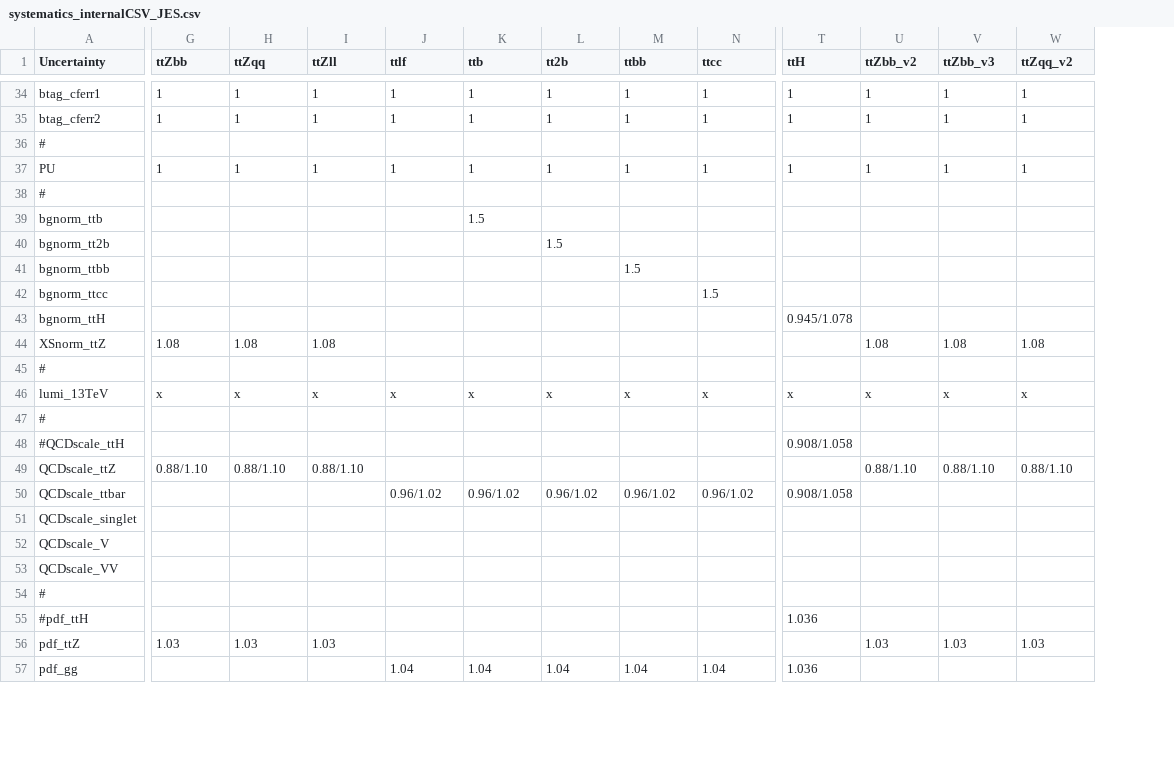
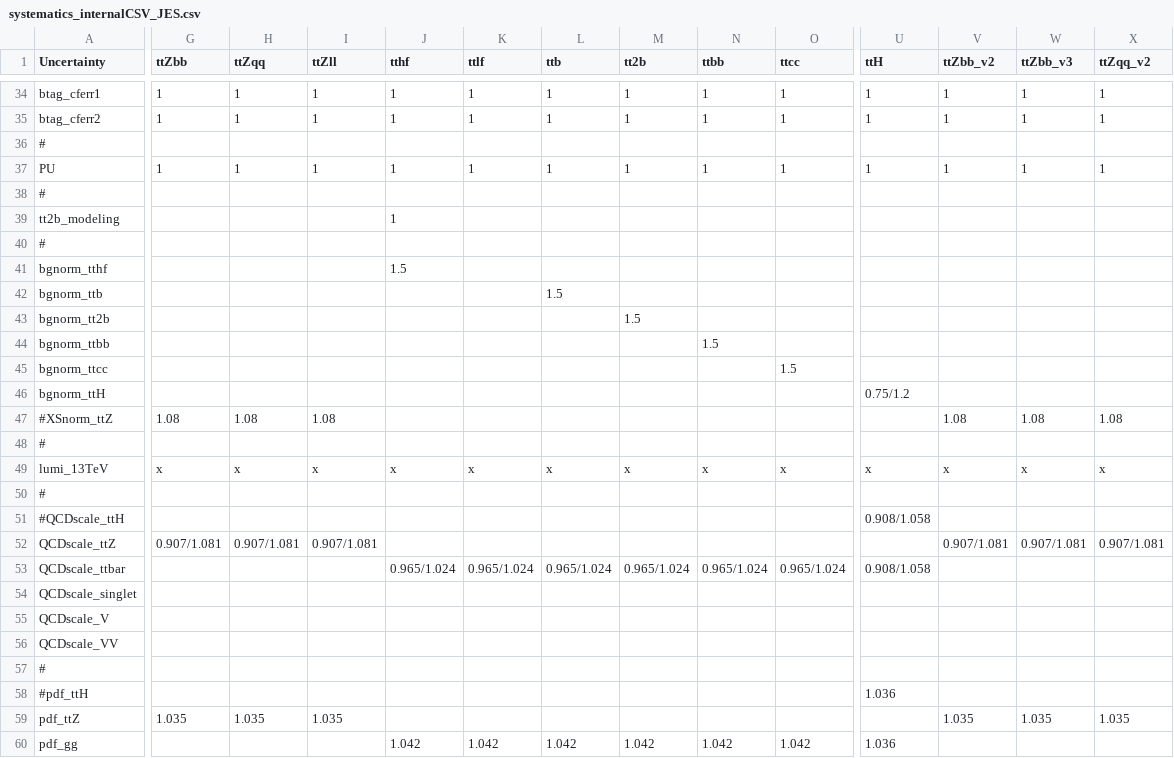
Before and after one commit to kit-cn-cms/pyroot-plotscripts, a CSV file: configs/ttZ18/systematics_internalCSV_JES.csv, drawn as a sheet; only a part is shown, gaps mark what is left out; addresses are those after the commit; rows hold the shown columns only; the diff covers the shown part only; the diff names each change by its address in the sheet, - before the commit and + after, or states it on an @@ line.

```diff
--- a/configs/ttZ18/systematics_internalCSV_JES.csv
+++ b/configs/ttZ18/systematics_internalCSV_JES.csv
+column J (tthf), rows 34-37: 1 | 1 |  | 1; rows 49-60: x |  |  |  | 0.965/1.024 |  |  |  |  |  |  | 1.042
+row 39: tt2b_modeling |  |  |  | 1
+row 40: #
+row 41: bgnorm_tthf |  |  |  | 1.5
-U46 (ttH): 0.945/1.078
+U46 (ttH): 0.75/1.2
-A47 (Uncertainty): XSnorm_ttZ
+A47 (Uncertainty): #XSnorm_ttZ
-G52 (ttZbb): 0.88/1.10
+G52 (ttZbb): 0.907/1.081
-H52 (ttZqq): 0.88/1.10
+H52 (ttZqq): 0.907/1.081
-I52 (ttZll): 0.88/1.10
+I52 (ttZll): 0.907/1.081
-V52 (ttZbb_v2): 0.88/1.10
+V52 (ttZbb_v2): 0.907/1.081
-W52 (ttZbb_v3): 0.88/1.10
+W52 (ttZbb_v3): 0.907/1.081
-X52 (ttZqq_v2): 0.88/1.10
+X52 (ttZqq_v2): 0.907/1.081
-K53 (ttlf): 0.96/1.02
+K53 (ttlf): 0.965/1.024
-L53 (ttb): 0.96/1.02
+L53 (ttb): 0.965/1.024
-M53 (tt2b): 0.96/1.02
+M53 (tt2b): 0.965/1.024
-N53 (ttbb): 0.96/1.02
+N53 (ttbb): 0.965/1.024
-O53 (ttcc): 0.96/1.02
+O53 (ttcc): 0.965/1.024
-G59 (ttZbb): 1.03
+G59 (ttZbb): 1.035
-H59 (ttZqq): 1.03
+H59 (ttZqq): 1.035
-I59 (ttZll): 1.03
+I59 (ttZll): 1.035
-V59 (ttZbb_v2): 1.03
+V59 (ttZbb_v2): 1.035
-W59 (ttZbb_v3): 1.03
+W59 (ttZbb_v3): 1.035
-X59 (ttZqq_v2): 1.03
+X59 (ttZqq_v2): 1.035
-K60 (ttlf): 1.04
+K60 (ttlf): 1.042
-L60 (ttb): 1.04
+L60 (ttb): 1.042
-M60 (tt2b): 1.04
+M60 (tt2b): 1.042
-N60 (ttbb): 1.04
+N60 (ttbb): 1.042
-O60 (ttcc): 1.04
+O60 (ttcc): 1.042
```
Also changed, not shown: 4 added rows and 13 edited cells elsewhere in this file, 23 other files.
